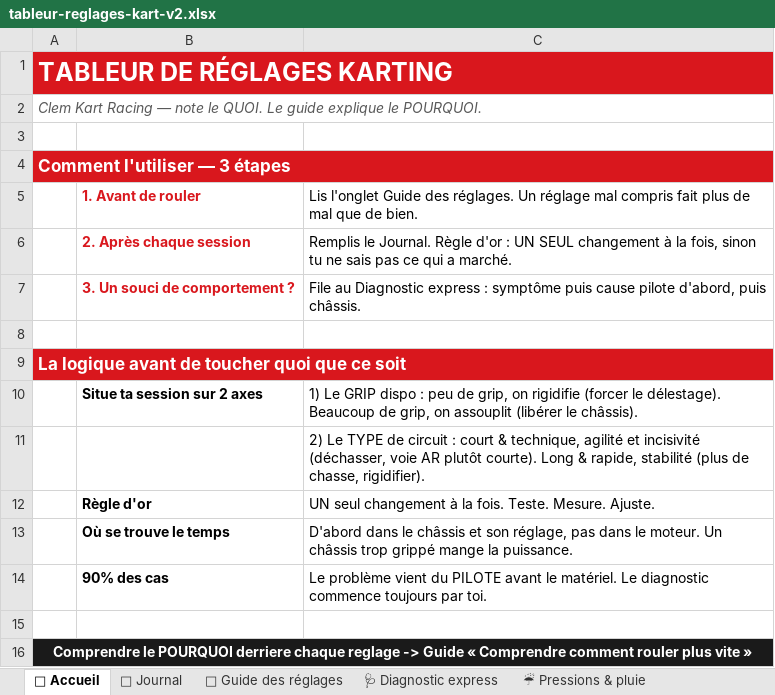
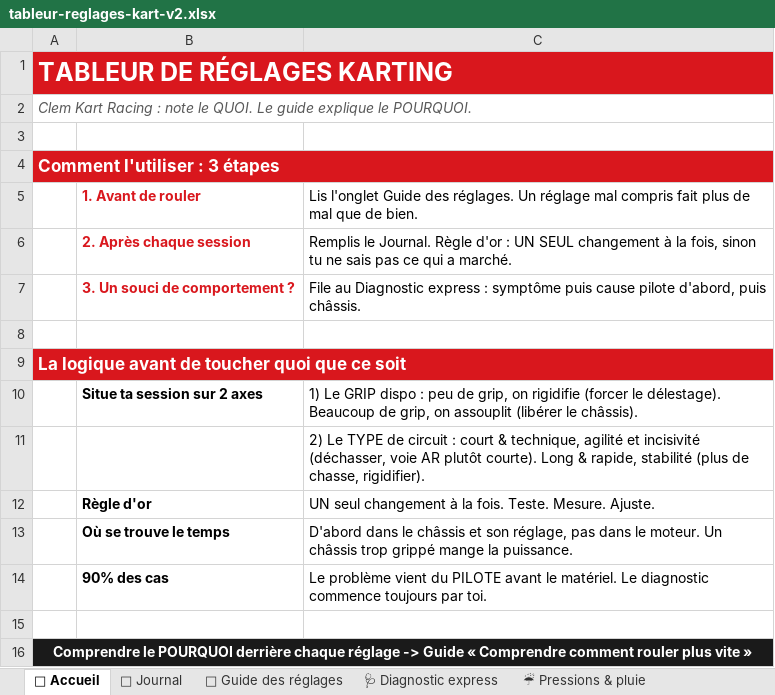
Before and after one commit to clemkart/clem-kart-racing, an Excel workbook: site v2/tableur-reglages-kart-v2.xlsx, sheet 🏁 Accueil, drawn as a sheet; values as stored, in another font and other column widths than the file's, no borders; the diff names each change by its address in the sheet, - before the commit and + after, or states it on an @@ line.

```diff
--- a/site v2/tableur-reglages-kart-v2.xlsx (sheet 🏁 Accueil)
+++ b/site v2/tableur-reglages-kart-v2.xlsx (sheet 🏁 Accueil)
-A2: …Kart Racing — note le…
+A2: …Kart Racing : note le…
-A4: Comment l'utiliser — 3 étapes
+A4: Comment l'utiliser : 3 étapes
-A16: …le POURQUOI derriere chaque reglage -> Guide…
+A16: …le POURQUOI derrière chaque réglage -> Guide…
```
Also changed, not shown: sheet 📓 Journal, sheet 🩺 Diagnostic express, sheet ☔ Pressions & pluie, sheet 🔧 Guide des réglages, 5 other files.
